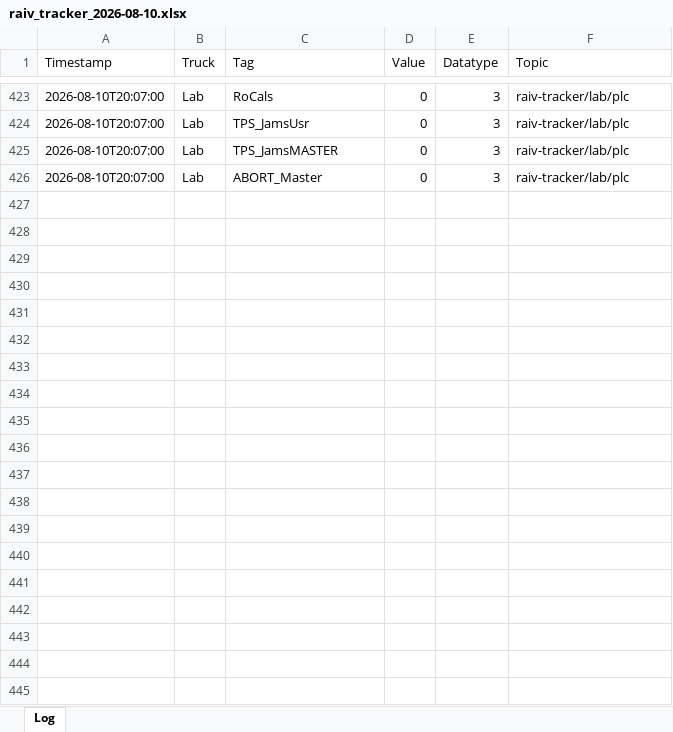
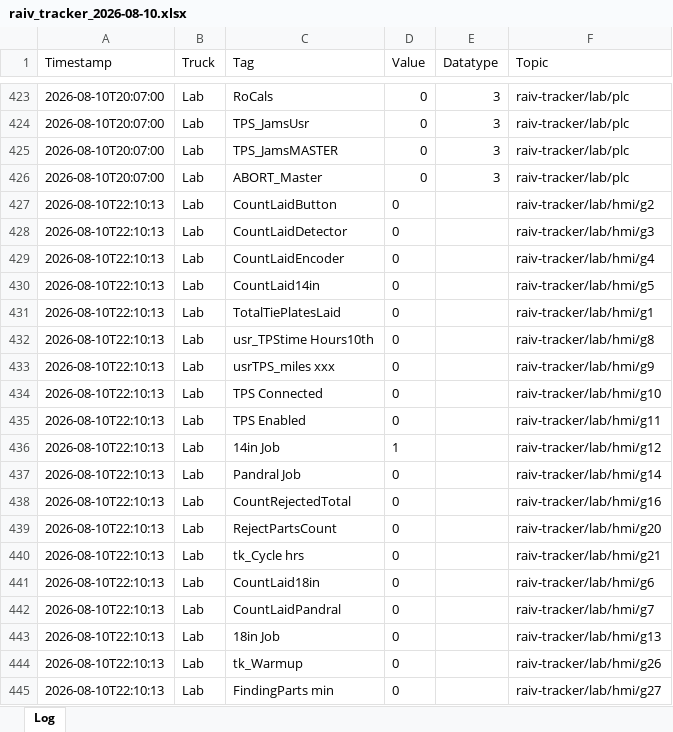
Before and after one commit to cotyc-bbrailtech/Raiv-trucks, an Excel workbook: logs/raiv_tracker_2026-08-10.xlsx, sheet Log, drawn as a sheet; only a part is shown, gaps mark what is left out; values as stored, in another font and other column widths than the file's, no borders; the diff covers the shown part only; the diff names each change by its address in the sheet, - before the commit and + after, or states it on an @@ line.

```diff
--- a/logs/raiv_tracker_2026-08-10.xlsx (sheet Log)
+++ b/logs/raiv_tracker_2026-08-10.xlsx (sheet Log)
+row 427: 2026-08-10T22:10:13 | Lab | CountLaidButton | 0 |  | raiv-tracker/lab/hmi/g2
+row 428: 2026-08-10T22:10:13 | Lab | CountLaidDetector | 0 |  | raiv-tracker/lab/hmi/g3
+row 429: 2026-08-10T22:10:13 | Lab | CountLaidEncoder | 0 |  | raiv-tracker/lab/hmi/g4
+row 430: 2026-08-10T22:10:13 | Lab | CountLaid14in | 0 |  | raiv-tracker/lab/hmi/g5
+row 431: 2026-08-10T22:10:13 | Lab | TotalTiePlatesLaid | 0 |  | raiv-tracker/lab/hmi/g1
+row 432: 2026-08-10T22:10:13 | Lab | usr_TPStime Hours10th | 0 |  | raiv-tracker/lab/hmi/g8
+row 433: 2026-08-10T22:10:13 | Lab | usrTPS_miles xxx | 0 |  | raiv-tracker/lab/hmi/g9
+row 434: 2026-08-10T22:10:13 | Lab | TPS Connected | 0 |  | raiv-tracker/lab/hmi/g10
+row 435: 2026-08-10T22:10:13 | Lab | TPS Enabled | 0 |  | raiv-tracker/lab/hmi/g11
+row 436: 2026-08-10T22:10:13 | Lab | 14in Job | 1 |  | raiv-tracker/lab/hmi/g12
+row 437: 2026-08-10T22:10:13 | Lab | Pandral Job | 0 |  | raiv-tracker/lab/hmi/g14
+row 438: 2026-08-10T22:10:13 | Lab | CountRejectedTotal | 0 |  | raiv-tracker/lab/hmi/g16
+row 439: 2026-08-10T22:10:13 | Lab | RejectPartsCount | 0 |  | raiv-tracker/lab/hmi/g20
+row 440: 2026-08-10T22:10:13 | Lab | tk_Cycle hrs | 0 |  | raiv-tracker/lab/hmi/g21
+row 441: 2026-08-10T22:10:13 | Lab | CountLaid18in | 0 |  | raiv-tracker/lab/hmi/g6
+row 442: 2026-08-10T22:10:13 | Lab | CountLaidPandral | 0 |  | raiv-tracker/lab/hmi/g7
+row 443: 2026-08-10T22:10:13 | Lab | 18in Job | 0 |  | raiv-tracker/lab/hmi/g13
+row 444: 2026-08-10T22:10:13 | Lab | tk_Warmup | 0 |  | raiv-tracker/lab/hmi/g26
+row 445: 2026-08-10T22:10:13 | Lab | FindingParts min | 0 |  | raiv-tracker/lab/hmi/g27
```
Also changed, not shown: 66 added rows elsewhere in this sheet.
